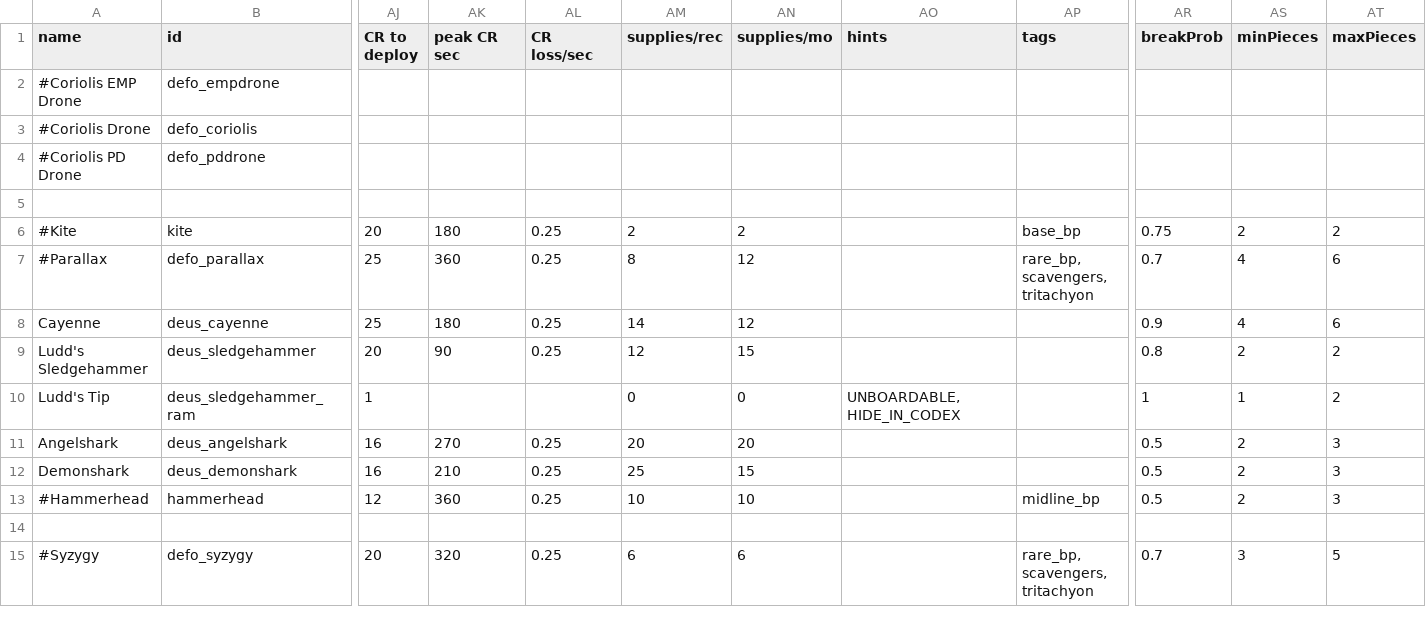
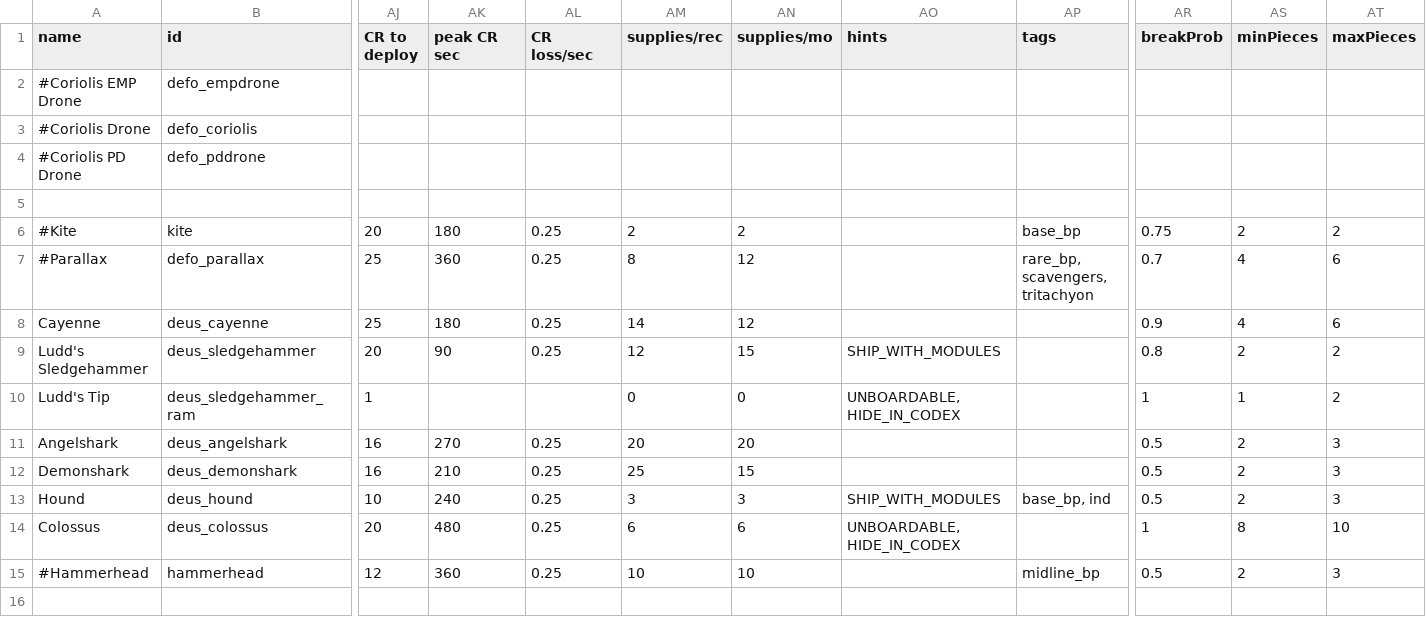
Before and after one commit to b0bhat/starsectormod-ultraships, a CSV file: data/hulls/ship_data.csv, drawn as a sheet; only a part is shown, gaps mark what is left out; the shorter side is filled out with more unchanged rows; rows hold the shown columns only; the diff names each change by its address in the sheet, - before the commit and + after, or states it on an @@ line.

Commit message:
proof of concept for ship-inside-ship

```diff
--- a/data/hulls/ship_data.csv
+++ b/data/hulls/ship_data.csv
-AO9 (hints): (empty)
+AO9 (hints): SHIP_WITH_MODULES
+row 13: Hound | deus_hound | 10 | 240 | 0.25 | 3 | 3 | SHIP_WITH_MODULES | base_bp, ind | 0.5 | 2 | 3
+row 14: Colossus | deus_colossus | 20 | 480 | 0.25 | 6 | 6 | UNBOARDABLE, HIDE_IN_CODEX |  | 1 | 8 | 10
```
Also changed, not shown: 5 other files.
